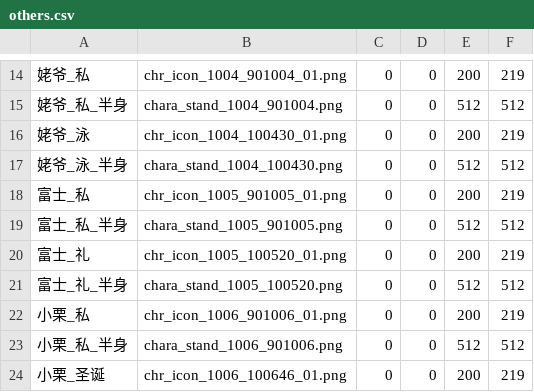
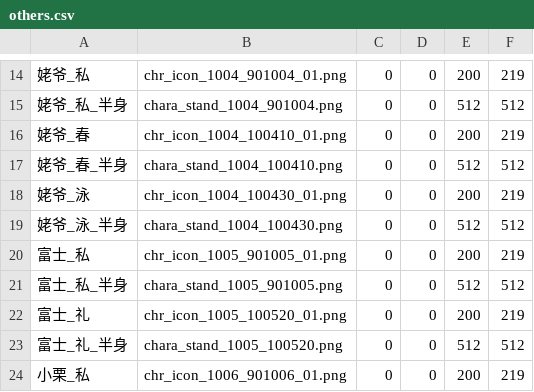
Before and after one commit to yikisi/2, a CSV file: res/others/others.csv, drawn as a sheet; only a part is shown, gaps mark what is left out; the shorter side is filled out with more unchanged rows; the diff names each change by its address in the sheet, - before the commit and + after, or states it on an @@ line.

```diff
--- a/res/others/others.csv
+++ b/res/others/others.csv
+row 16: 姥爷_春 | chr_icon_1004_100410_01.png | 0 | 0 | 200 | 219
+row 17: 姥爷_春_半身 | chara_stand_1004_100410.png | 0 | 0 | 512 | 512
```
Also changed, not shown: 3 other files.
